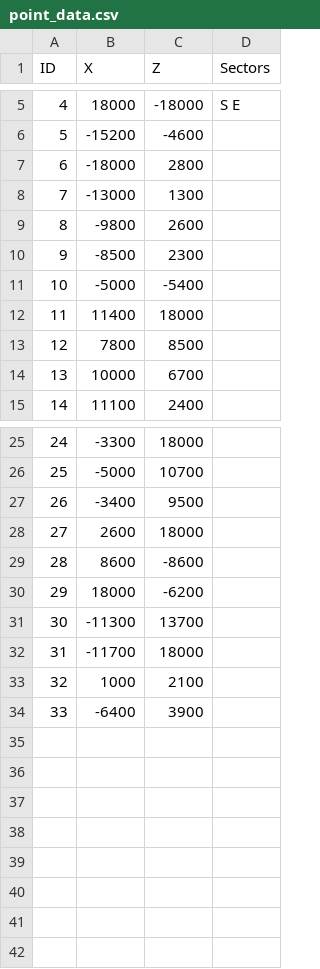
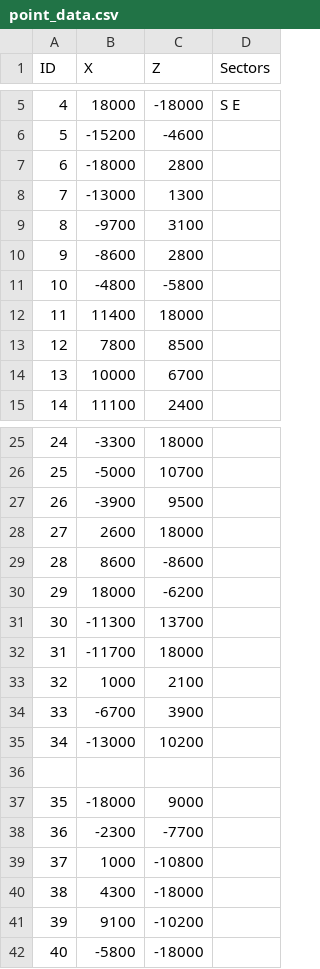
Before and after one commit to Jerodar/WAMap, a CSV file: data/point_data.csv, drawn as a sheet; only a part is shown, gaps mark what is left out.

```diff
--- a/data/point_data.csv
+++ b/data/point_data.csv
@@ -8,5 +8,5 @@ ID,X,Z,Sectors
 7,-13000,1300,
-8,-9800,2600,
-9,-8500,2300,
-10,-5000,-5400,
+8,-9700,3100,
+9,-8600,2800,
+10,-4800,-5800,
 11,11400,18000,
@@ -26,3 +26,3 @@ ID,X,Z,Sectors
 25,-5000,10700,
-26,-3400,9500,
+26,-3900,9500,
 27,2600,18000,
@@ -33,2 +33,10 @@ ID,X,Z,Sectors
 32,1000,2100,
-33,-6400,3900,
+33,-6700,3900,
+34,-13000,10200,
+,,,
+35,-18000,9000,
+36,-2300,-7700,
+37,1000,-10800,
+38,4300,-18000,
+39,9100,-10200,
+40,-5800,-18000,
```
Also changed, not shown: data/island_data.csv, data/sector_data.csv, 38 other files.
